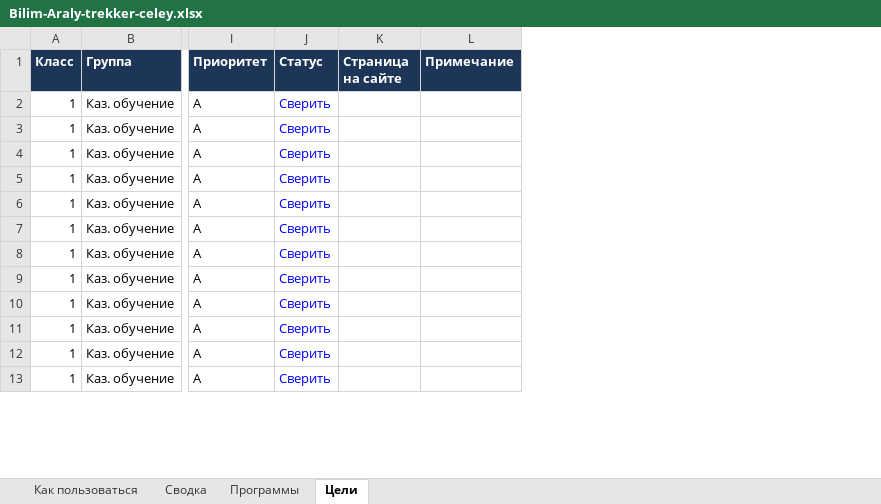
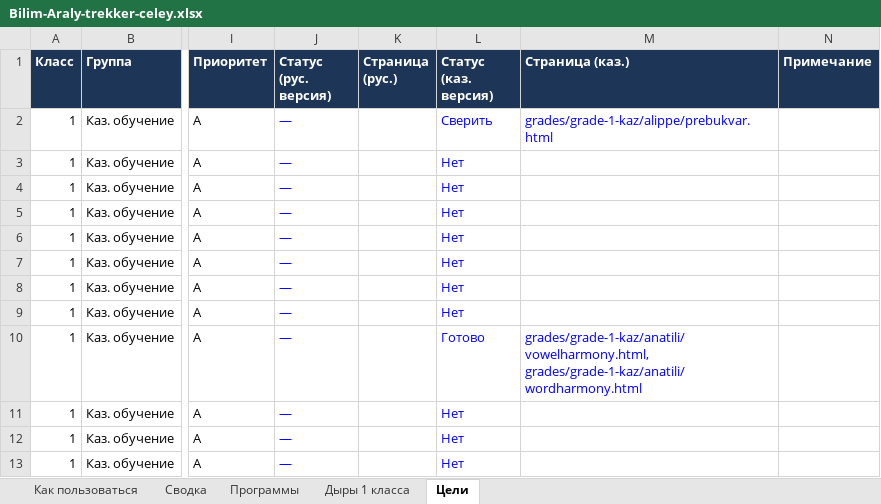
Before and after one commit to maksatmake7-maker/kids-platform-kz, an Excel workbook: curriculum/Bilim-Araly-trekker-celey.xlsx, sheet Цели, drawn as a sheet; only a part is shown, gaps mark what is left out; values as stored, in another font and other column widths than the file's, no borders; charts and pictures and conditional formats not drawn; removed rows and columns are numbered as before the commit, all else as after; the diff names each change by its address in the sheet, - before the commit and + after, or states it on an @@ line.

```diff
--- a/curriculum/Bilim-Araly-trekker-celey.xlsx (sheet Цели)
+++ b/curriculum/Bilim-Araly-trekker-celey.xlsx (sheet Цели)
+sheet tab: Дыры 1 класса
-column J (Статус), rows 2-13: all Сверить
-column K (Страница на сайте), empty
+column J (Статус (рус. версия)), rows 2-13: all —
+column K (Страница (рус.)), empty
+column L (Статус (каз. версия)), rows 2-13: Сверить | Нет | Нет | Нет | Нет | Нет | Нет | Нет | Готово | Нет | Нет | Нет
+column M (Страница (каз.)), rows 2-10: grades/grade-1-kaz/alippe/prebukvar.html |  |  |  |  |  |  |  | grades/grade-1-kaz/anatili/vowelharmony.html, grades/grade-1-kaz/anatili/wordharmony.html
```
Also changed, not shown: sheet Сводка, sheet Как пользоваться, formulas that keep their value, charts or pictures, 1 other file.
